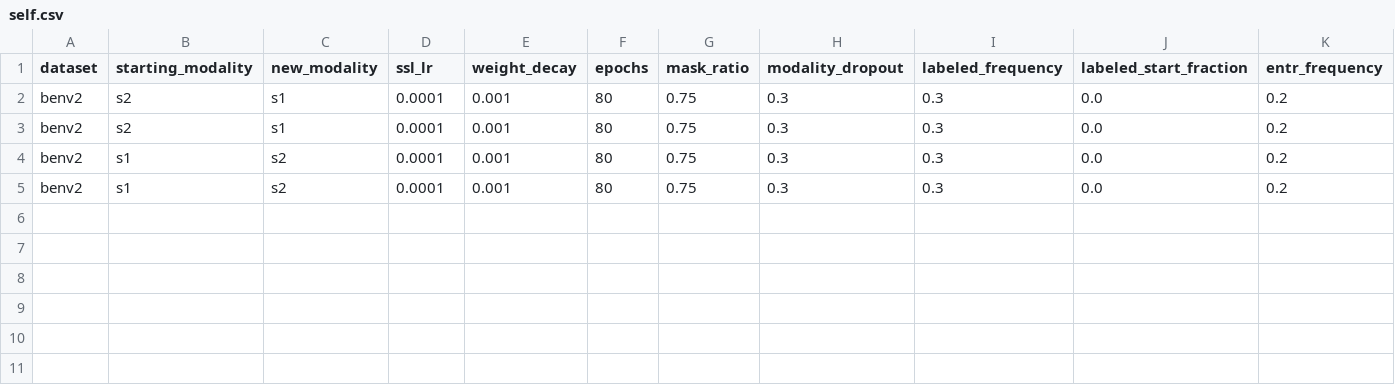
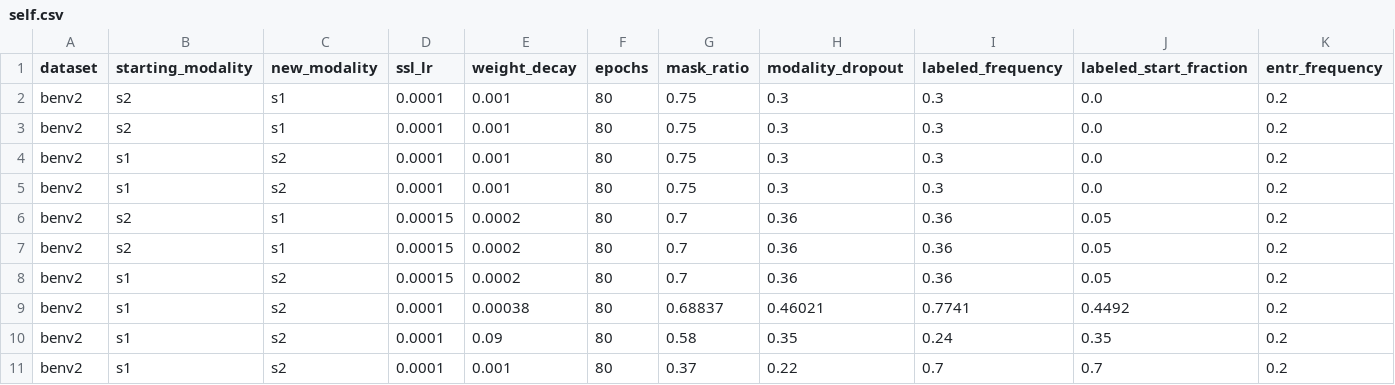
Before and after one commit to timgzhou/ever-changing-modality, a CSV file: res/delulu/benv2/self.csv, drawn as a sheet; only a part is shown; rows hold the shown columns only; the diff names each change by its address in the sheet, - before the commit and + after, or states it on an @@ line.

```diff
--- a/res/delulu/benv2/self.csv
+++ b/res/delulu/benv2/self.csv
+row 6: benv2 | s2 | s1 | 0.00015 | 0.0002 | 80 | 0.7 | 0.36 | 0.36 | 0.05 | 0.2
+row 7: benv2 | s2 | s1 | 0.00015 | 0.0002 | 80 | 0.7 | 0.36 | 0.36 | 0.05 | 0.2
+row 8: benv2 | s1 | s2 | 0.00015 | 0.0002 | 80 | 0.7 | 0.36 | 0.36 | 0.05 | 0.2
+row 9: benv2 | s1 | s2 | 0.0001 | 0.00038 | 80 | 0.68837 | 0.46021 | 0.7741 | 0.4492 | 0.2
+row 10: benv2 | s1 | s2 | 0.0001 | 0.09 | 80 | 0.58 | 0.35 | 0.24 | 0.35 | 0.2
+row 11: benv2 | s1 | s2 | 0.0001 | 0.001 | 80 | 0.37 | 0.22 | 0.7 | 0.7 | 0.2
```
Also changed, not shown: 2 other files.
